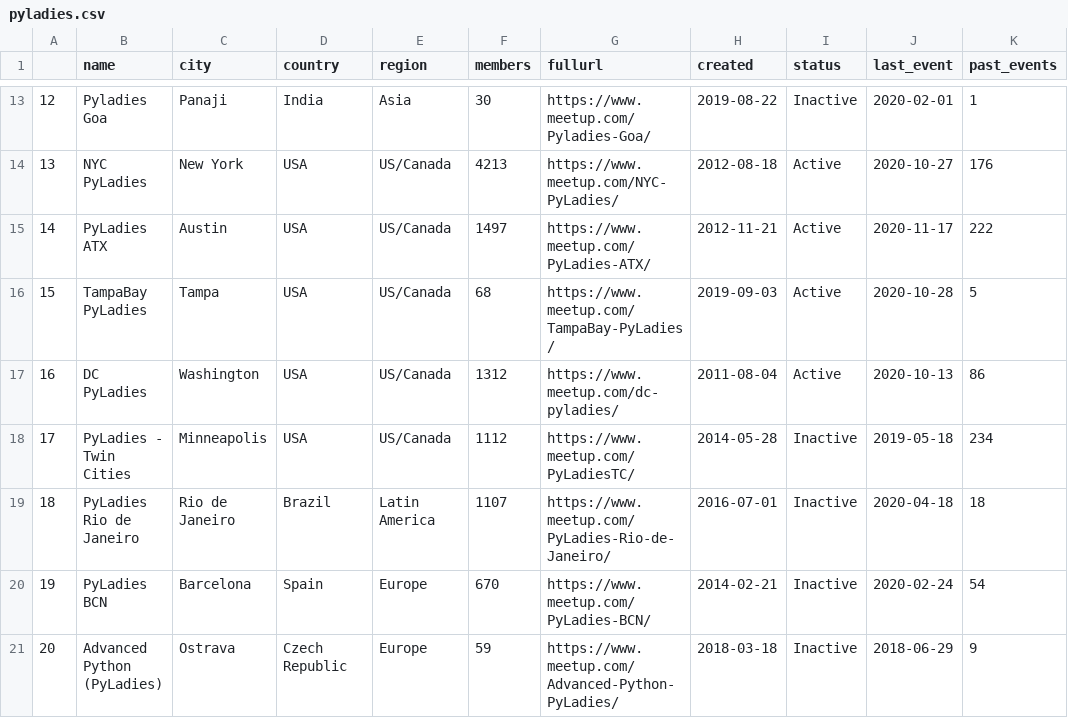
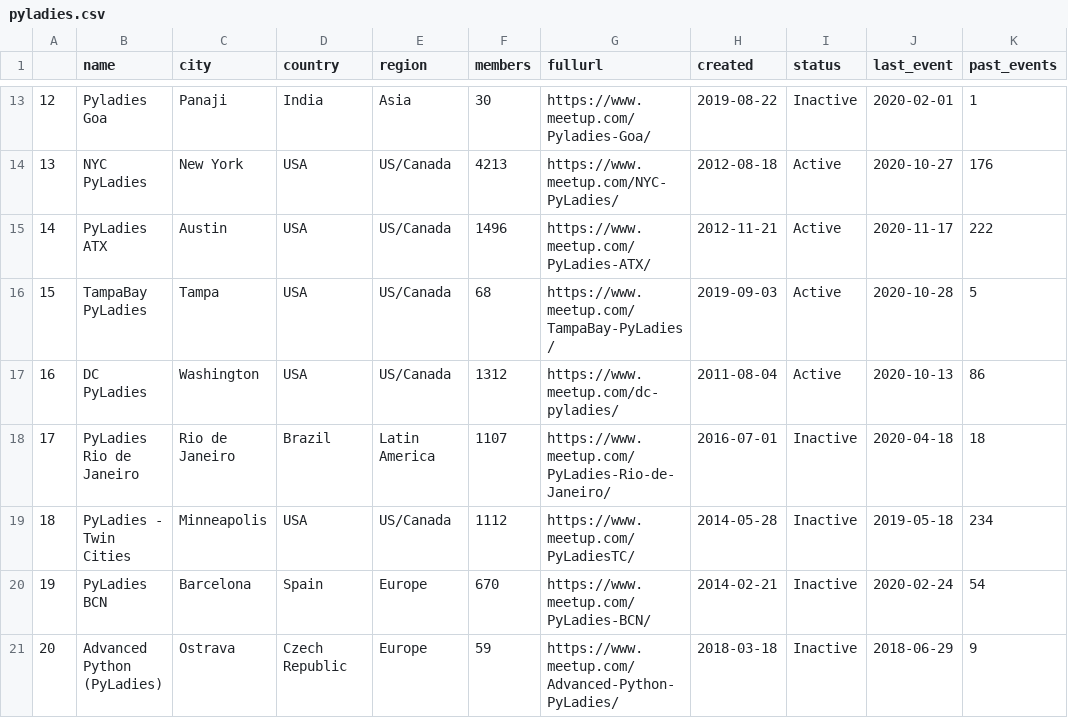
Before and after one commit to py-community/pyladies, a CSV file: docs/data/pyladies.csv, drawn as a sheet; only a part is shown, gaps mark what is left out; addresses are those after the commit; the diff covers the shown part only; the diff names each change by its address in the sheet, - before the commit and + after, or states it on an @@ line.

```diff
--- a/docs/data/pyladies.csv
+++ b/docs/data/pyladies.csv
-F15 (members): 1497
+F15 (members): 1496
@@ row 19 moved to row 18: 17 @@
@@ column A renumbered in row 19 @@
```
Also changed, not shown: 9 edited cells elsewhere in this file, 3 other files.
